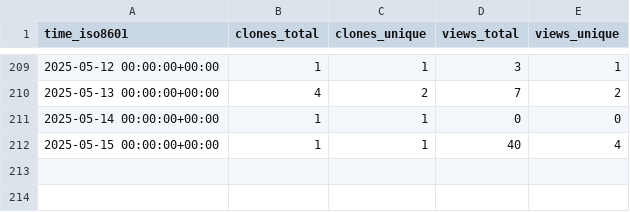
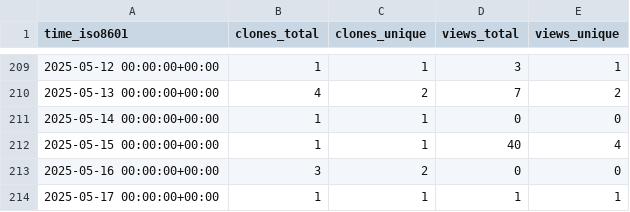
Before and after one commit to peff74/PIR_YX-358A, a CSV file: peff74/PIR_YX-358A/ghrs-data/views_clones_aggregate.csv, drawn as a sheet; only a part is shown, gaps mark what is left out.

```diff
--- a/peff74/PIR_YX-358A/ghrs-data/views_clones_aggregate.csv
+++ b/peff74/PIR_YX-358A/ghrs-data/views_clones_aggregate.csv
@@ -212 +212,3 @@ time_iso8601,clones_total,clones_unique,views_total,views_unique
 2025-05-15 00:00:00+00:00,1,1,40,4
+2025-05-16 00:00:00+00:00,3,2,0,0
+2025-05-17 00:00:00+00:00,1,1,1,1
```
Also changed, not shown: 1 other file.
